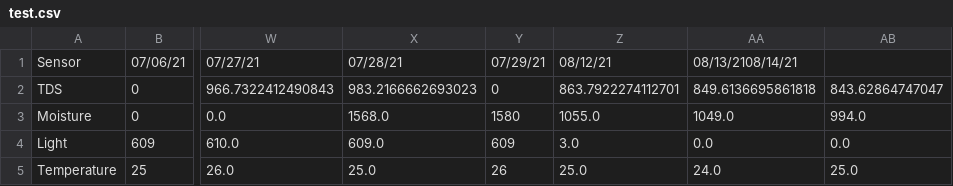
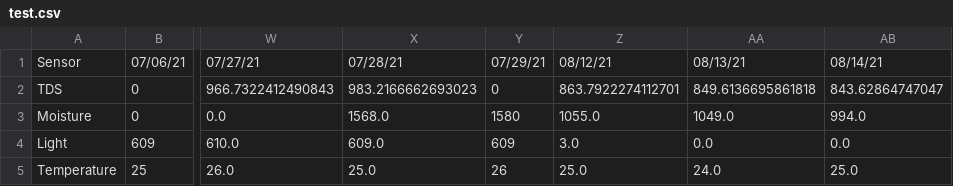
Before and after one commit to joykrupinski/HerbyFinal, a CSV file: test.csv, drawn as a sheet; only a part is shown, gaps mark what is left out; the diff names each change by its address in the sheet, - before the commit and + after, or states it on an @@ line.

Commit message:
Komma

```diff
--- a/test.csv
+++ b/test.csv
-AA1: 08/13/2108/14/21
+AA1: 08/13/21
-AB1: (empty)
+AB1: 08/14/21
```
